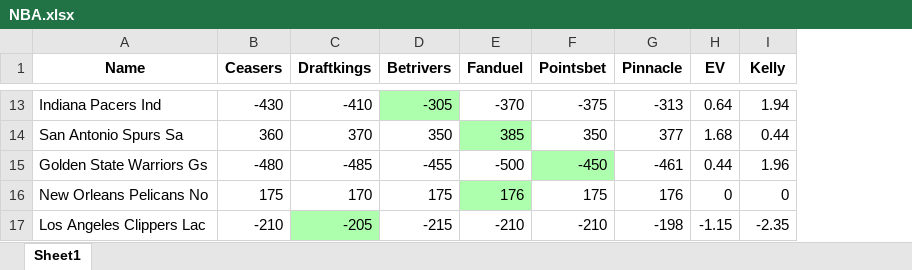
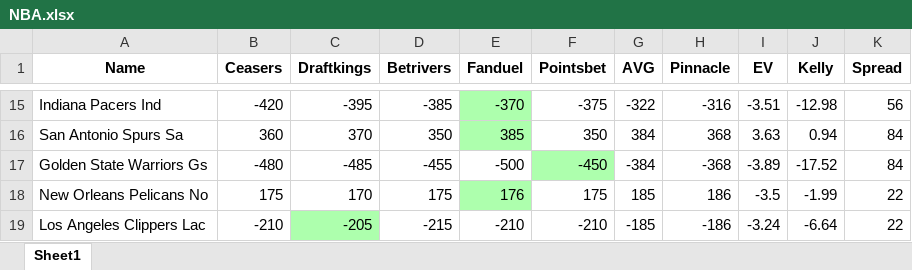
Before and after one commit to byfarm/betting2, an Excel workbook: NBA.xlsx, sheet Sheet1, drawn as a sheet; only a part is shown, gaps mark what is left out; values as stored, in another font and other column widths than the file's, no borders; conditional formats not drawn; addresses are those after the commit; the diff covers the shown part only; the diff names each change by its address in the sheet, - before the commit and + after, or states it on an @@ line.

```diff
--- a/NBA.xlsx (sheet Sheet1)
+++ b/NBA.xlsx (sheet Sheet1)
+column G (AVG), rows 15-19: -322 | 384 | -384 | 185 | -185
+column K (Spread), rows 15-19: 56 | 84 | 84 | 22 | 22
-B15 (Ceasers): -430
+B15 (Ceasers): -420
-C15 (Draftkings): -410
+C15 (Draftkings): -395
-D15 (Betrivers): -305
+D15 (Betrivers): -385
-D15 fill: #ADFFAD
+D15 fill: none
-E15 fill: none
+E15 fill: #ADFFAD
-H15 (Pinnacle): -313
+H15 (Pinnacle): -316
-I15 (EV): 0.64
+I15 (EV): -3.51
-J15 (Kelly): 1.94
+J15 (Kelly): -12.98
-H16 (Pinnacle): 377
+H16 (Pinnacle): 368
-I16 (EV): 1.68
+I16 (EV): 3.63
-J16 (Kelly): 0.44
+J16 (Kelly): 0.94
-H17 (Pinnacle): -461
+H17 (Pinnacle): -368
-I17 (EV): 0.44
+I17 (EV): -3.89
-J17 (Kelly): 1.96
+J17 (Kelly): -17.52
-H18 (Pinnacle): 176
+H18 (Pinnacle): 186
-I18 (EV): 0
+I18 (EV): -3.5
-J18 (Kelly): 0
+J18 (Kelly): -1.99
-H19 (Pinnacle): -198
+H19 (Pinnacle): -186
-I19 (EV): -1.15
+I19 (EV): -3.24
-J19 (Kelly): -2.35
+J19 (Kelly): -6.64
```
Also changed, not shown: 2 added rows, 48 edited cells and cell formats elsewhere in this sheet, NFL.xlsx, UFC.xlsx.
